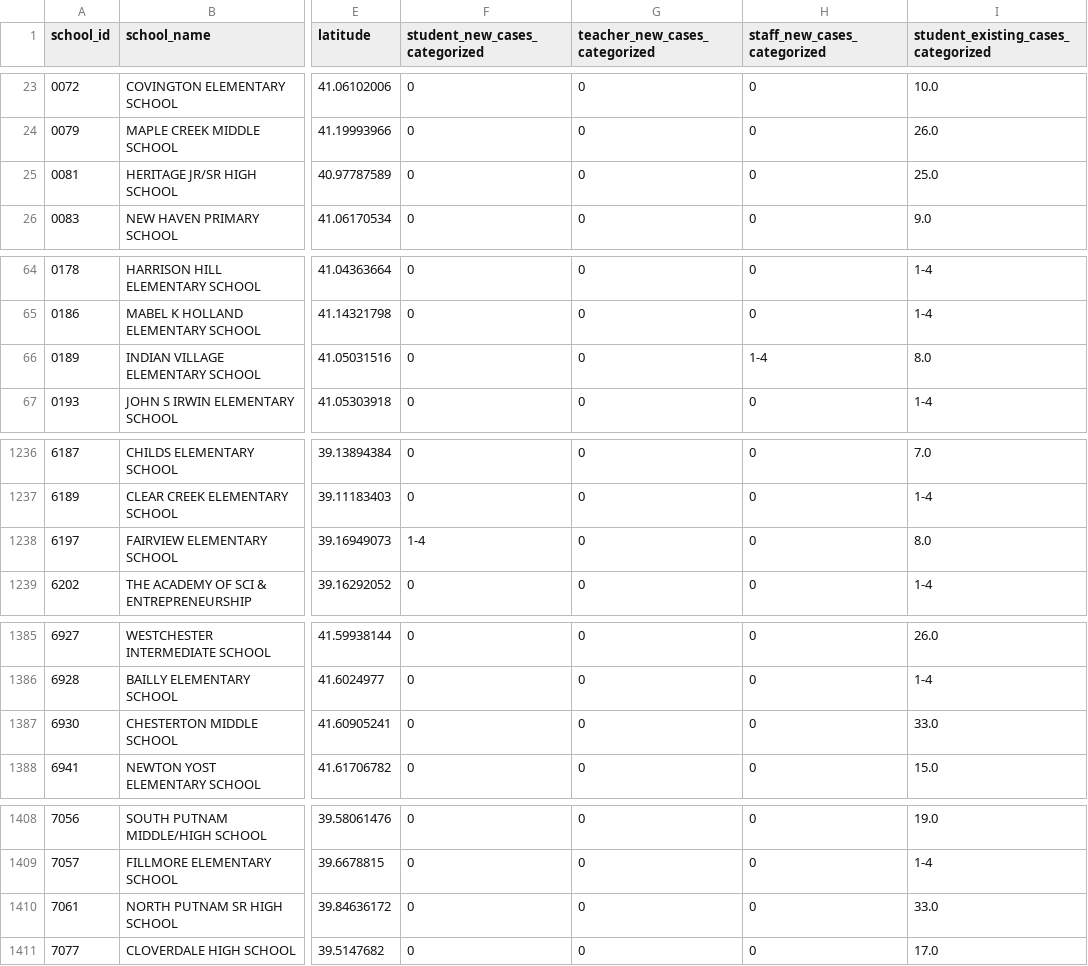
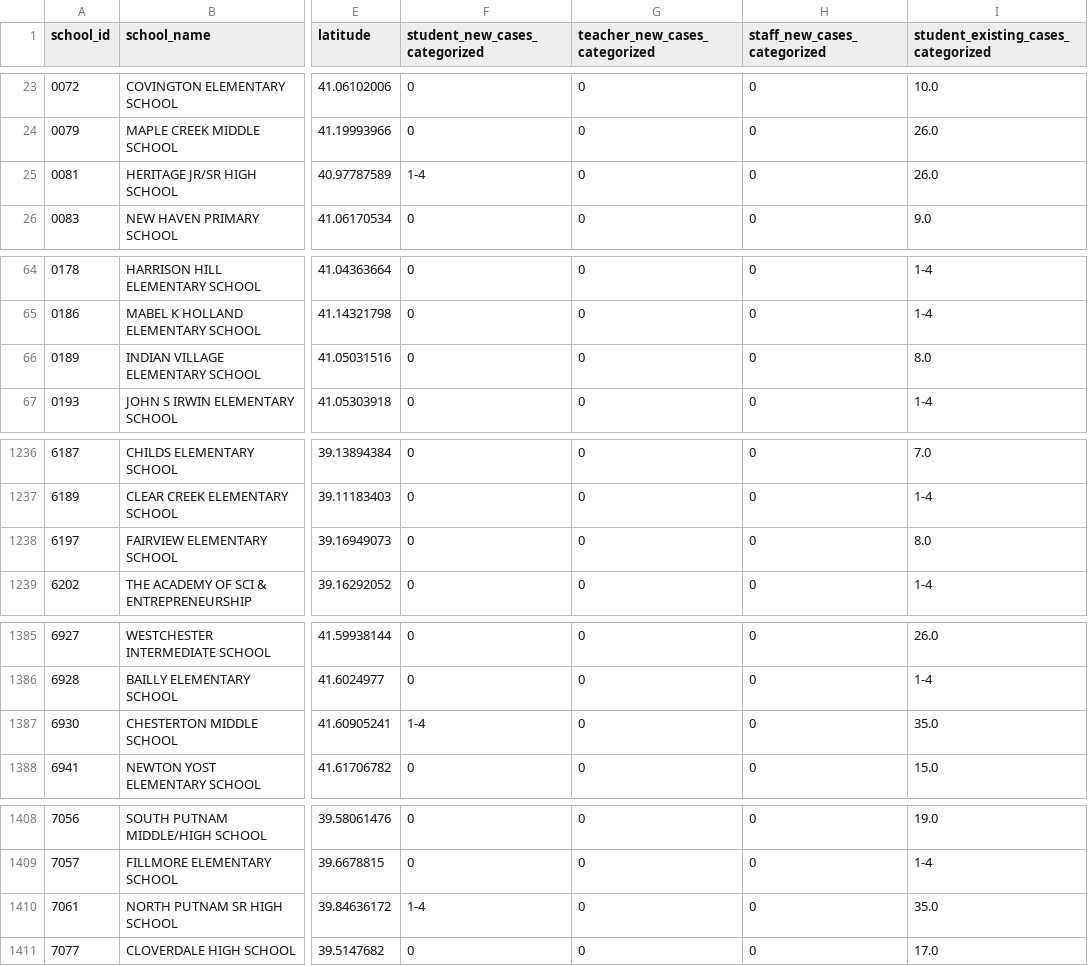
Before and after one commit to Chalkbeat/in-covid-data, a CSV file: school_viz_data.csv, drawn as a sheet; only a part is shown, gaps mark what is left out; the diff covers the shown part only; the diff names each change by its address in the sheet, - before the commit and + after, or states it on an @@ line.

```diff
--- a/school_viz_data.csv
+++ b/school_viz_data.csv
-F25 (student_new_cases_categorized): 0
+F25 (student_new_cases_categorized): 1-4
-I25: 25.0
+I25: 26.0
-H66 (staff_new_cases_categorized): 1-4
+H66 (staff_new_cases_categorized): 0
-F1238 (student_new_cases_categorized): 1-4
+F1238 (student_new_cases_categorized): 0
-F1387 (student_new_cases_categorized): 0
+F1387 (student_new_cases_categorized): 1-4
-I1387: 33.0
+I1387: 35.0
-F1410 (student_new_cases_categorized): 0
+F1410 (student_new_cases_categorized): 1-4
-I1410: 33.0
+I1410: 35.0
```
Also changed, not shown: 3 edited cells elsewhere in this file, daily_school_cases.csv, school_data.csv, 1 other file.
